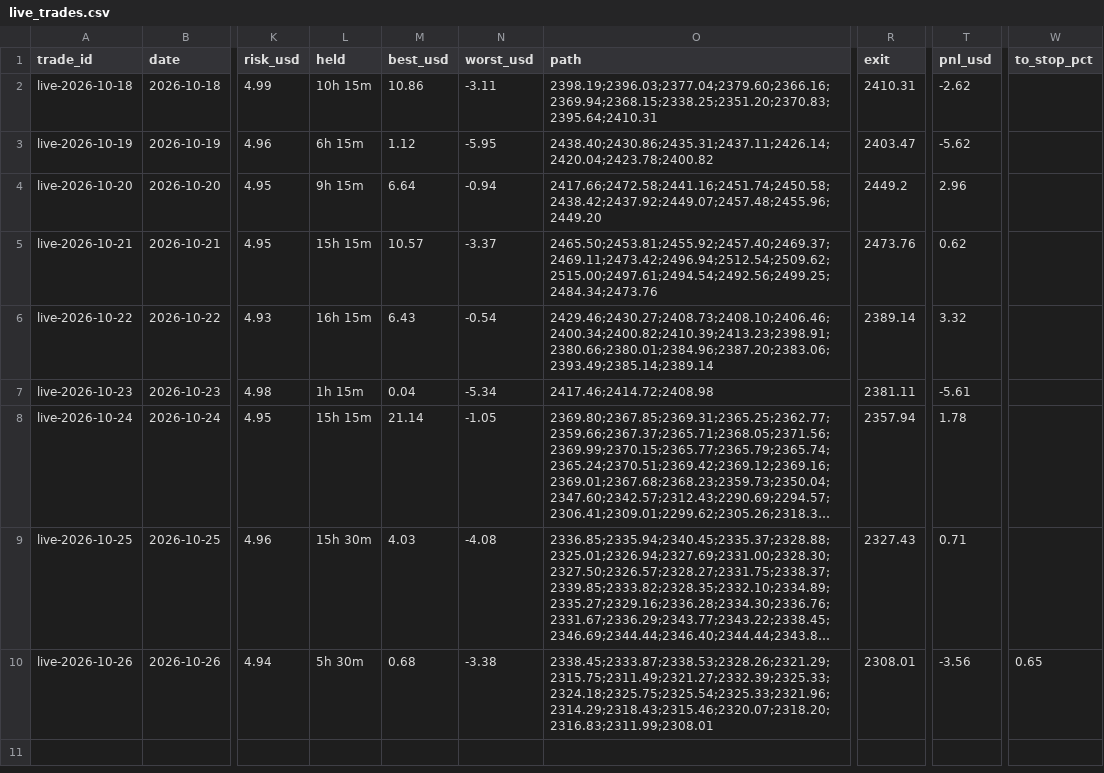
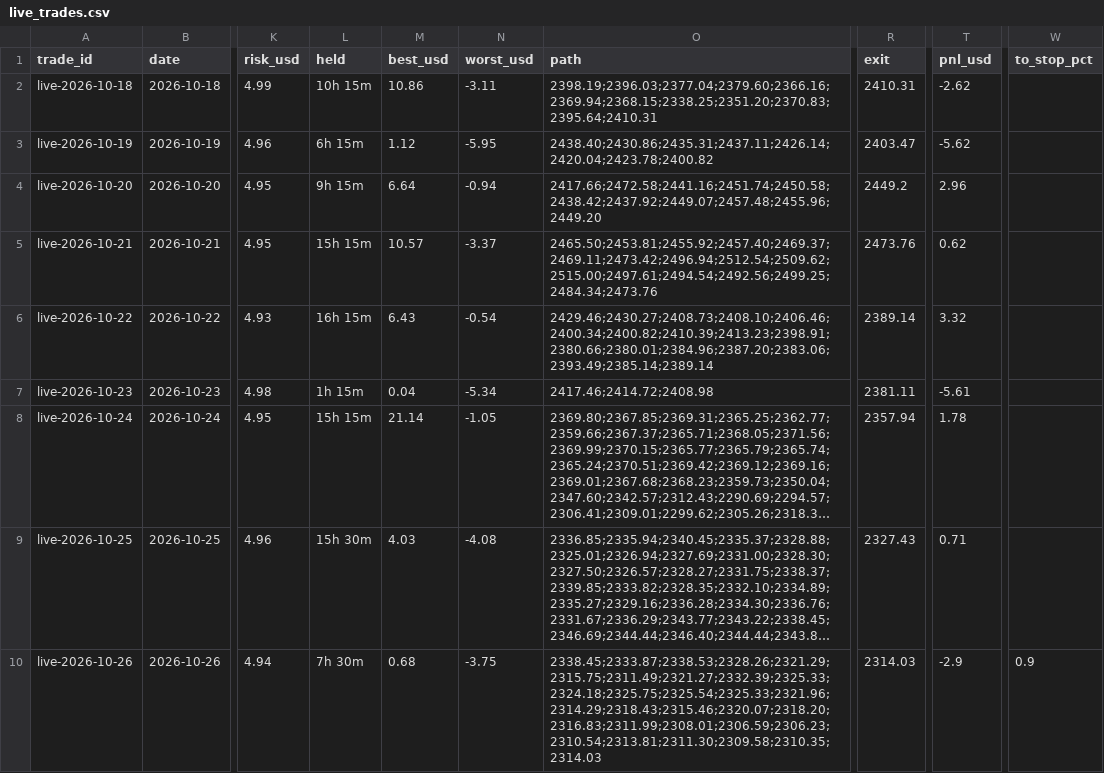
Before and after one commit to debtsolverscanada-lgtm/trading-results, a CSV file: data/live_trades.csv, drawn as a sheet; only a part is shown, gaps mark what is left out; long unchanged cells end in …; the diff names each change by its address in the sheet, - before the commit and + after, or states it on an @@ line.

```diff
--- a/data/live_trades.csv
+++ b/data/live_trades.csv
-L10 (held): 5h 30m
+L10 (held): 7h 30m
-N10 (worst_usd): -3.38
+N10 (worst_usd): -3.75
-O10 (path): 2338.45;2333.87;2338.53;2328.26;2321.29;2315.75;2311.49;2321.27;2332.39;2325.33;2324.18;2325.75;2325.54;2325.33;2321.96;2314.29;2318.43;2315.46;2320.07;2318.20;2316.83;2311.99;2308.01
+O10 (path): 2338.45;2333.87;2338.53;2328.26;2321.29;2315.75;2311.49;2321.27;2332.39;2325.33;2324.18;2325.75;2325.54;2325.33;2321.96;2314.29;2318.43;2315.46;2320.07;2318.20;2316.83;2311.99;2308.01;2306.59;2306.23;2310.54;2313.81;2311.30;2309.58;2310.35;2314.03
-R10 (exit): 2308.01
+R10 (exit): 2314.03
-T10 (pnl_usd): -3.56
+T10 (pnl_usd): -2.9
-W10 (to_stop_pct): 0.65
+W10 (to_stop_pct): 0.9
```
Also changed, not shown: data/gold_asia5_status.csv, data/gold_asia_status.csv, 11 other files.
